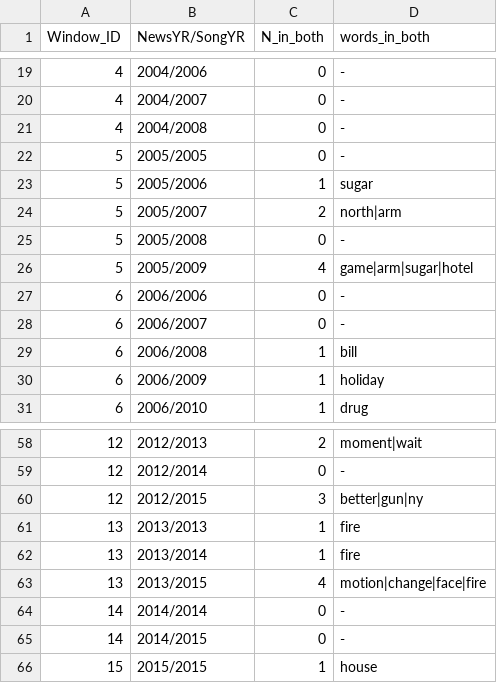
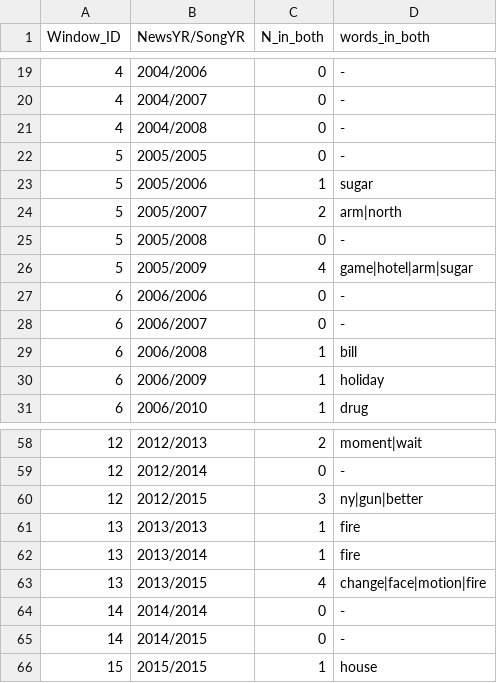
Before and after one commit to Yuerong2/final_projects, a CSV file: TFIDF_found_in_both.csv, drawn as a sheet; only a part is shown, gaps mark what is left out; the diff covers the shown part only.

```diff
--- a/TFIDF_found_in_both.csv
+++ b/TFIDF_found_in_both.csv
@@ -23,5 +23,5 @@ Window_ID,NewsYR/SongYR,N_in_both,words_in_both
 5,2005/2006,1,sugar
-5,2005/2007,2,north|arm
+5,2005/2007,2,arm|north
 5,2005/2008,0,-
-5,2005/2009,4,game|arm|sugar|hotel
+5,2005/2009,4,game|hotel|arm|sugar
 6,2006/2006,0,-
@@ -59,6 +59,6 @@ Window_ID,NewsYR/SongYR,N_in_both,words_in_both
 12,2012/2014,0,-
-12,2012/2015,3,better|gun|ny
+12,2012/2015,3,ny|gun|better
 13,2013/2013,1,fire
 13,2013/2014,1,fire
-13,2013/2015,4,motion|change|face|fire
+13,2013/2015,4,change|face|motion|fire
 14,2014/2014,0,-
```
Also changed, not shown: 12 edited cells elsewhere in this file, 1 other file.
